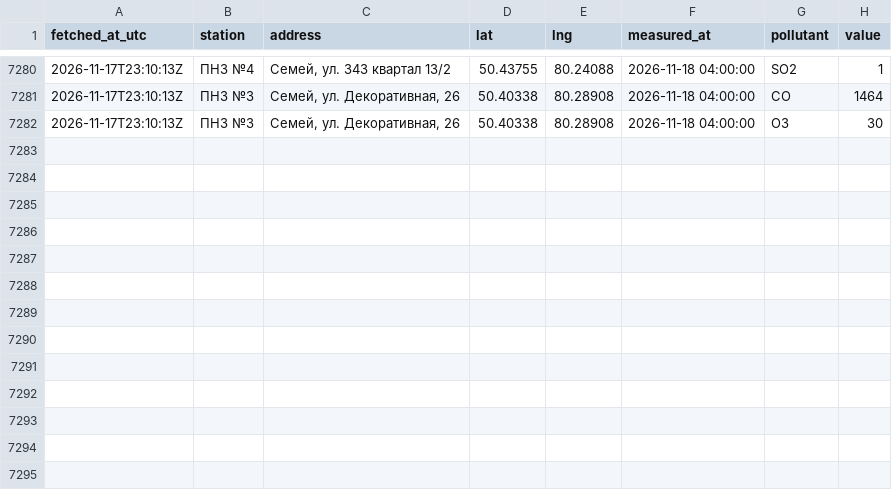
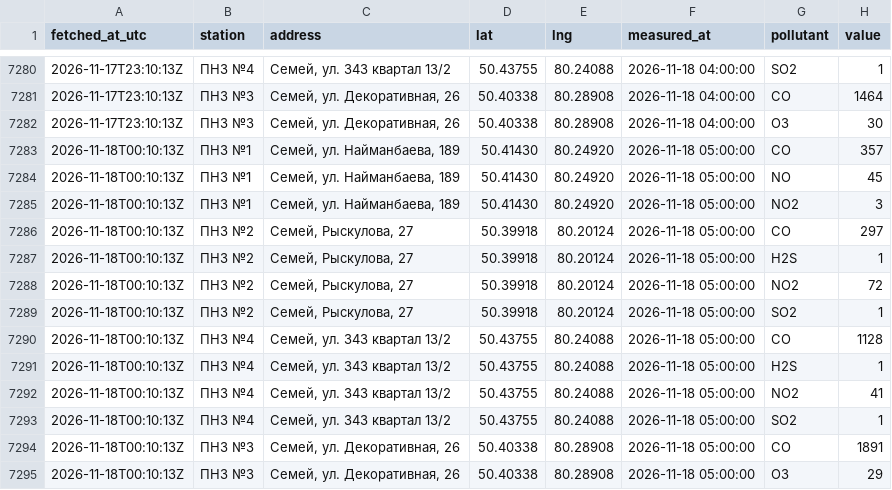
Before and after one commit to SanDav2011/atyrau-air, a CSV file: data/semey/stations.csv, drawn as a sheet; only a part is shown, gaps mark what is left out; the diff names each change by its address in the sheet, - before the commit and + after, or states it on an @@ line.

```diff
--- a/data/semey/stations.csv
+++ b/data/semey/stations.csv
+row 7283: 2026-11-18T00:10:13Z | ПНЗ №1 | Семей, ул. Найманбаева, 189 | 50.41430 | 80.24920 | 2026-11-18 05:00:00 | CO | 357
+row 7284: 2026-11-18T00:10:13Z | ПНЗ №1 | Семей, ул. Найманбаева, 189 | 50.41430 | 80.24920 | 2026-11-18 05:00:00 | NO | 45
+row 7285: 2026-11-18T00:10:13Z | ПНЗ №1 | Семей, ул. Найманбаева, 189 | 50.41430 | 80.24920 | 2026-11-18 05:00:00 | NO2 | 3
+row 7286: 2026-11-18T00:10:13Z | ПНЗ №2 | Семей, Рыскулова, 27 | 50.39918 | 80.20124 | 2026-11-18 05:00:00 | CO | 297
+row 7287: 2026-11-18T00:10:13Z | ПНЗ №2 | Семей, Рыскулова, 27 | 50.39918 | 80.20124 | 2026-11-18 05:00:00 | H2S | 1
+row 7288: 2026-11-18T00:10:13Z | ПНЗ №2 | Семей, Рыскулова, 27 | 50.39918 | 80.20124 | 2026-11-18 05:00:00 | NO2 | 72
+row 7289: 2026-11-18T00:10:13Z | ПНЗ №2 | Семей, Рыскулова, 27 | 50.39918 | 80.20124 | 2026-11-18 05:00:00 | SO2 | 1
+row 7290: 2026-11-18T00:10:13Z | ПНЗ №4 | Семей, ул. 343 квартал 13/2 | 50.43755 | 80.24088 | 2026-11-18 05:00:00 | CO | 1128
+row 7291: 2026-11-18T00:10:13Z | ПНЗ №4 | Семей, ул. 343 квартал 13/2 | 50.43755 | 80.24088 | 2026-11-18 05:00:00 | H2S | 1
+row 7292: 2026-11-18T00:10:13Z | ПНЗ №4 | Семей, ул. 343 квартал 13/2 | 50.43755 | 80.24088 | 2026-11-18 05:00:00 | NO2 | 41
+row 7293: 2026-11-18T00:10:13Z | ПНЗ №4 | Семей, ул. 343 квартал 13/2 | 50.43755 | 80.24088 | 2026-11-18 05:00:00 | SO2 | 1
+row 7294: 2026-11-18T00:10:13Z | ПНЗ №3 | Семей, ул. Декоративная, 26 | 50.40338 | 80.28908 | 2026-11-18 05:00:00 | CO | 1891
+row 7295: 2026-11-18T00:10:13Z | ПНЗ №3 | Семей, ул. Декоративная, 26 | 50.40338 | 80.28908 | 2026-11-18 05:00:00 | O3 | 29
```
Also changed, not shown: data/kokshetau/stations.csv, data/kostanay/stations.csv, 38 other files.
